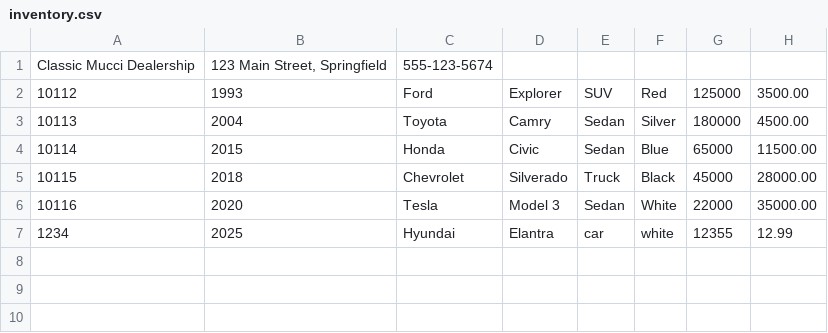
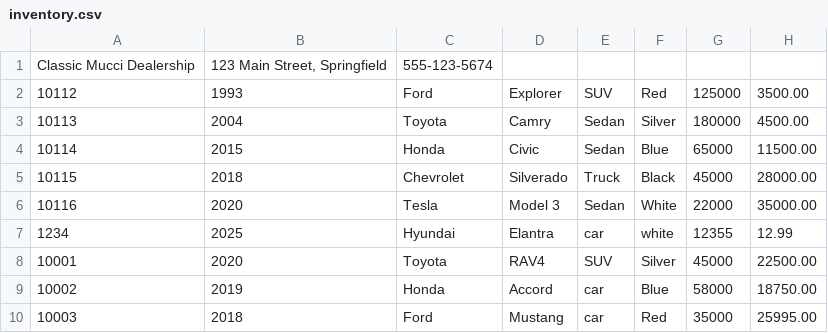
Before and after one commit to Tkmucci/adv-dealership-project, a CSV file: target/classes/inventory.csv, drawn as a sheet; the diff names each change by its address in the sheet, - before the commit and + after, or states it on an @@ line.

Commit message:
10th commit: updated my UserInterface processContracts method and fixed my ContractDataManager class. Added a few generated transactions to the contracts.csv file and the inventory.csv file.

```diff
--- a/target/classes/inventory.csv
+++ b/target/classes/inventory.csv
+row 8: 10001 | 2020 | Toyota | RAV4 | SUV | Silver | 45000 | 22500.00
+row 9: 10002 | 2019 | Honda | Accord | car | Blue | 58000 | 18750.00
+row 10: 10003 | 2018 | Ford | Mustang | car | Red | 35000 | 25995.00
```
Also changed, not shown: src/main/resources/inventory.csv, 12 other files.
